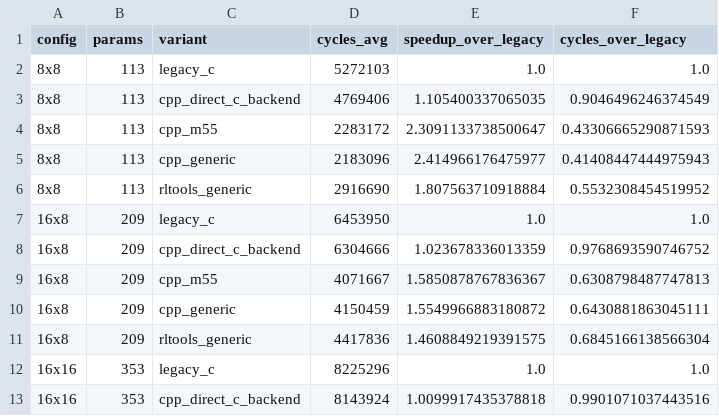
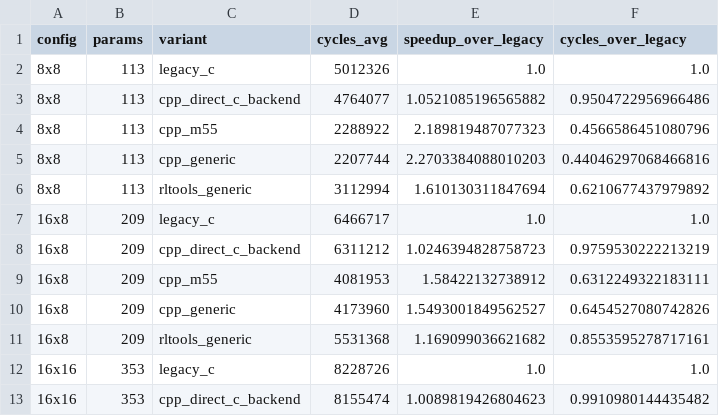
Before and after one commit to Nico281102/edgelearning-cpp, a CSV file: firmware/el_cvscpp_ablation/results/stm32n6_speedup_2026-06-26_input3.csv, drawn as a sheet; only a part is shown; the diff covers the shown part only.

```diff
--- a/firmware/el_cvscpp_ablation/results/stm32n6_speedup_2026-06-26_input3.csv
+++ b/firmware/el_cvscpp_ablation/results/stm32n6_speedup_2026-06-26_input3.csv
@@ -1,13 +1,13 @@
 config,params,variant,cycles_avg,speedup_over_legacy,cycles_over_legacy
-8x8,113,legacy_c,5272103,1.0,1.0
-8x8,113,cpp_direct_c_backend,4769406,1.105400337065035,0.9046496246374549
-8x8,113,cpp_m55,2283172,2.3091133738500647,0.43306665290871593
-8x8,113,cpp_generic,2183096,2.414966176475977,0.41408447444975943
-8x8,113,rltools_generic,2916690,1.807563710918884,0.5532308454519952
-16x8,209,legacy_c,6453950,1.0,1.0
-16x8,209,cpp_direct_c_backend,6304666,1.023678336013359,0.9768693590746752
-16x8,209,cpp_m55,4071667,1.5850878767836367,0.6308798487747813
-16x8,209,cpp_generic,4150459,1.5549966883180872,0.6430881863045111
-16x8,209,rltools_generic,4417836,1.4608849219391575,0.6845166138566304
-16x16,353,legacy_c,8225296,1.0,1.0
-16x16,353,cpp_direct_c_backend,8143924,1.0099917435378818,0.9901071037443516
+8x8,113,legacy_c,5012326,1.0,1.0
+8x8,113,cpp_direct_c_backend,4764077,1.0521085196565882,0.9504722956966486
+8x8,113,cpp_m55,2288922,2.189819487077323,0.4566586451080796
+8x8,113,cpp_generic,2207744,2.2703384088010203,0.44046297068466816
+8x8,113,rltools_generic,3112994,1.610130311847694,0.6210677437979892
+16x8,209,legacy_c,6466717,1.0,1.0
+16x8,209,cpp_direct_c_backend,6311212,1.0246394828758723,0.9759530222213219
+16x8,209,cpp_m55,4081953,1.58422132738912,0.6312249322183111
+16x8,209,cpp_generic,4173960,1.5493001849562527,0.6454527080742826
+16x8,209,rltools_generic,5531368,1.169099036621682,0.8553595278717161
+16x16,353,legacy_c,8228726,1.0,1.0
+16x16,353,cpp_direct_c_backend,8155474,1.0089819426804623,0.9910980144435482
```
Also changed, not shown: 48 edited cells elsewhere in this file, firmware/el_cvscpp_ablation/results/stm32n6_elf_component_breakdown_2026-06-26_input3.csv, firmware/el_cvscpp_ablation/results/stm32n6_sweep_2026-06-26_input3_10seed.csv, 13 other files.
